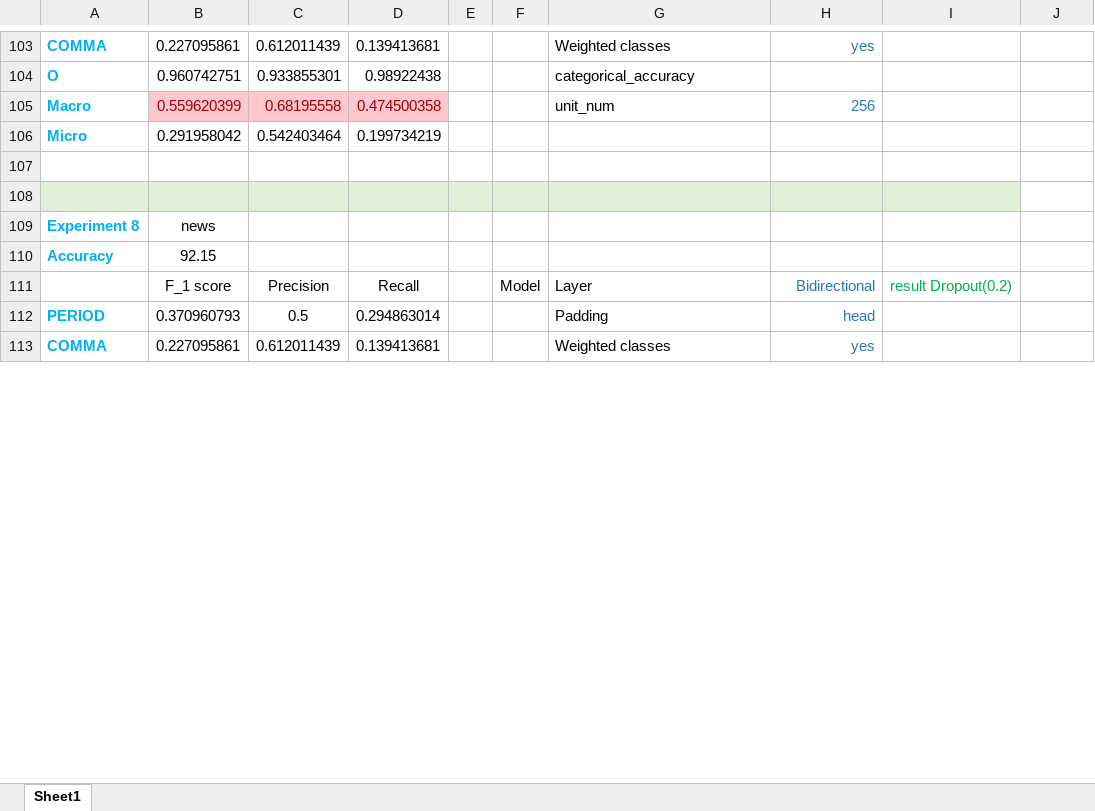
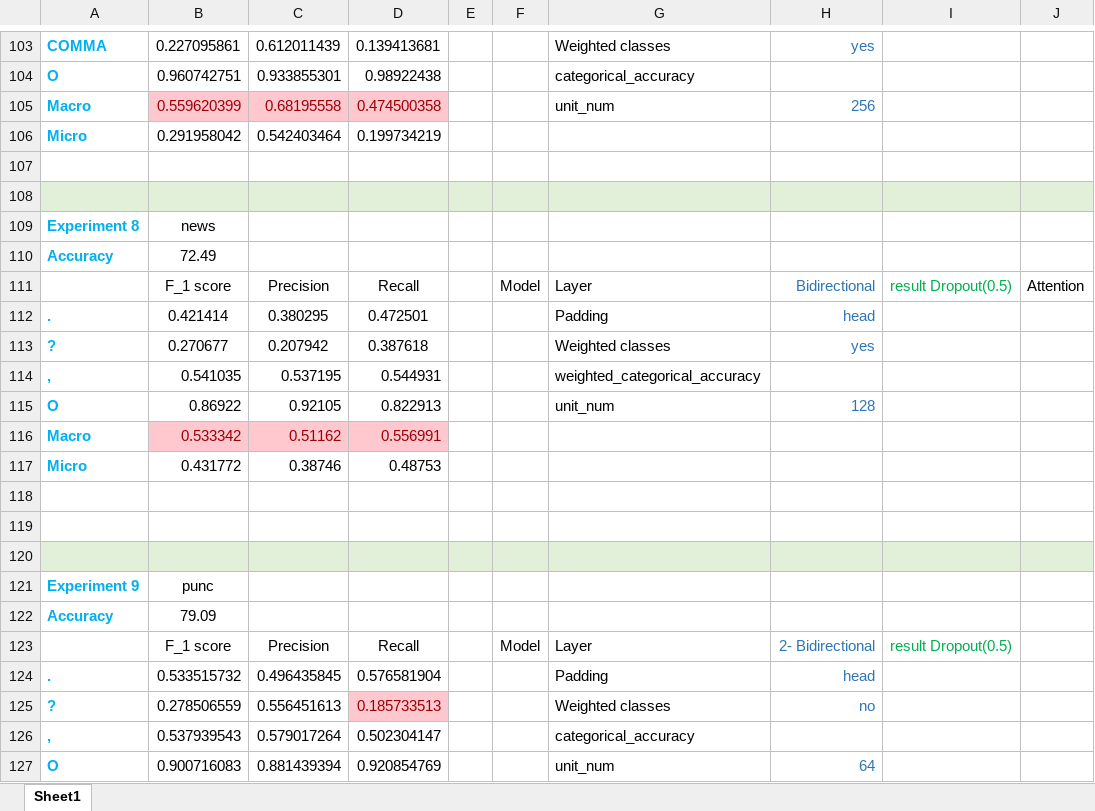
Before and after one commit to allie-tran/punct-detect, an Excel workbook: result/result.xlsx, sheet Sheet1, drawn as a sheet; only a part is shown, gaps mark what is left out; values as stored, in another font and other column widths than the file's, no borders; removed rows and columns are numbered as before the commit, all else as after; the diff covers the shown part only; the diff names each change by its address in the sheet, - before the commit and + after, or states it on an @@ line.

Commit message:
No padding

```diff
--- a/result/result.xlsx (sheet Sheet1)
+++ b/result/result.xlsx (sheet Sheet1)
-J108 fill: none
+J108 fill: #E2F0D9
-B110: 92.15
+B110: 72.49
+row 111:  | F_1 score | Precision | Recall |  | Model | Layer | Bidirectional | result Dropout(0.5) | Attention
+row 112: . | 0.421414 | 0.380295 | 0.472501 |  |  | Padding | head
+row 113: ? | 0.270677 | 0.207942 | 0.387618 |  |  | Weighted classes | yes
+row 114: , | 0.541035 | 0.537195 | 0.544931 |  |  | weighted_categorical_accuracy
+row 115: O | 0.86922 | 0.92105 | 0.822913 |  |  | unit_num | 128
+row 116: Macro | 0.533342 | 0.51162 | 0.556991
+row 117: Micro | 0.431772 | 0.38746 | 0.48753
+row 118: (empty)
+row 119: (empty)
+row 120: (empty)
+row 121: Experiment 9 | punc
+row 122: Accuracy | 79.09
-H123: Bidirectional
+H123: 2- Bidirectional
-I123: result Dropout(0.2)
+I123: result Dropout(0.5)
-row 112: PERIOD | 0.370960793 | 0.5 | 0.294863014 |  |  | Padding | head
-row 113: COMMA | 0.227095861 | 0.612011439 | 0.139413681 |  |  | Weighted classes | yes
+row 124: . | 0.533515732 | 0.496435845 | 0.576581904 |  |  | Padding | head
+row 125: ? | 0.278506559 | 0.556451613 | 0.185733513 |  |  | Weighted classes | no
+row 126: , | 0.537939543 | 0.579017264 | 0.502304147 |  |  | categorical_accuracy
+row 127: O | 0.900716083 | 0.881439394 | 0.920854769 |  |  | unit_num | 64
```
Also changed, not shown: 22 added rows, 15 edited cells and cell formats elsewhere in this sheet, result/test_result.txt.xlsx, result/train_result.txt.xlsx, 23 other files.
